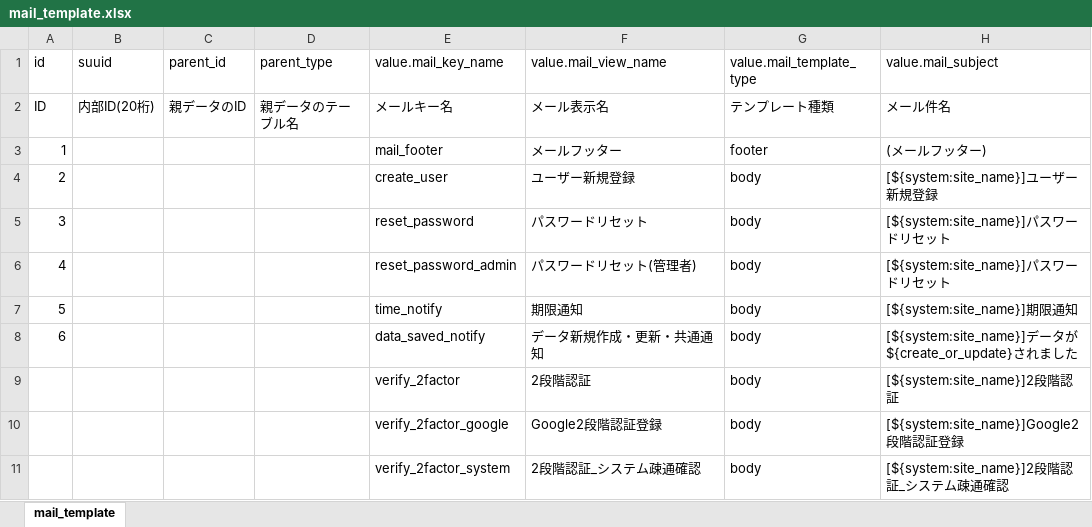
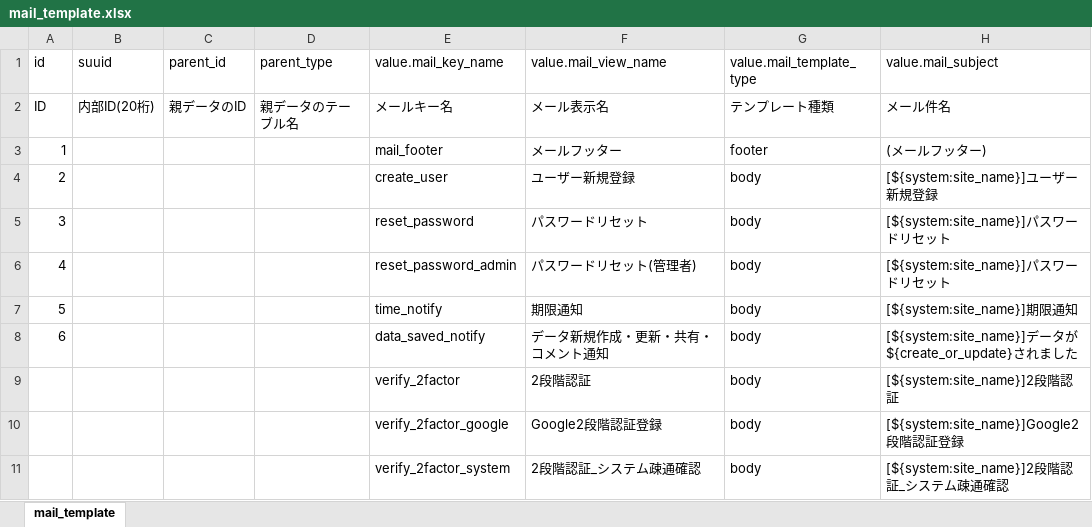
Before and after one commit to exceedone/exment, an Excel workbook: system_template/data/mail_template.xlsx, sheet mail_template, drawn as a sheet; only a part is shown; values as stored, in another font and other column widths than the file's, no borders; the diff names each change by its address in the sheet, - before the commit and + after, or states it on an @@ line.

```diff
--- a/system_template/data/mail_template.xlsx (sheet mail_template)
+++ b/system_template/data/mail_template.xlsx (sheet mail_template)
-F8 (value.mail_view_name): データ新規作成・更新・共通通知
+F8 (value.mail_view_name): データ新規作成・更新・共有・コメント通知
```
Also changed, not shown: 7 other files.
